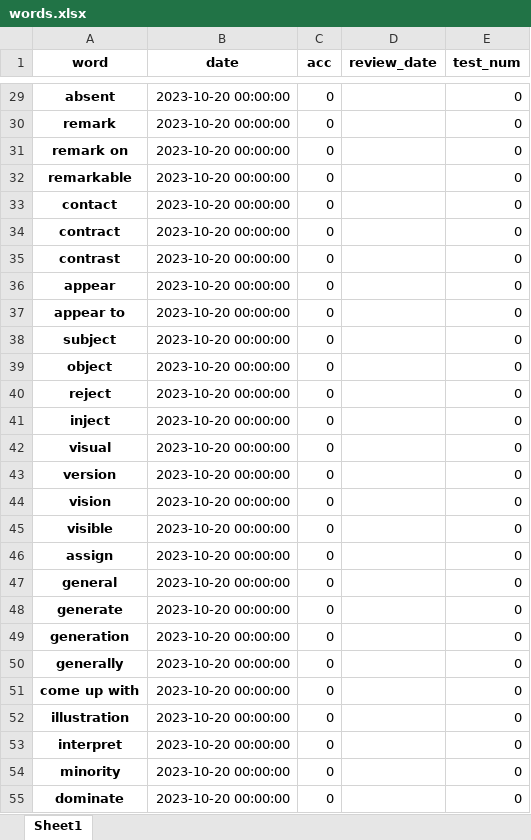
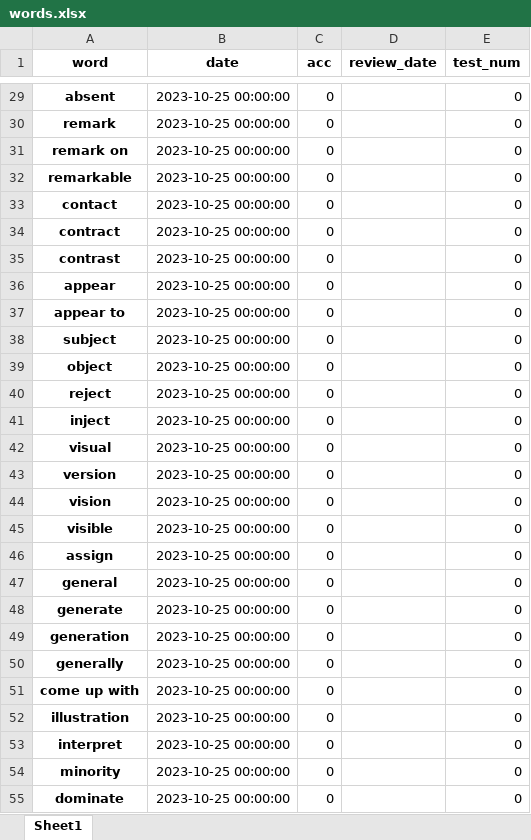
Before and after one commit to shuoshuof/word_app, an Excel workbook: data/words.xlsx, sheet Sheet1, drawn as a sheet; only a part is shown, gaps mark what is left out; values as stored, in another font and other column widths than the file's, no borders; the diff covers the shown part only; the diff names each change by its address in the sheet, - before the commit and + after, or states it on an @@ line.

```diff
--- a/data/words.xlsx (sheet Sheet1)
+++ b/data/words.xlsx (sheet Sheet1)
-B29:B55 (date): 2023-10-20 00:00:00
+B29:B55 (date): 2023-10-25 00:00:00
```
Also changed, not shown: 442 edited cells elsewhere in this sheet, 5 other files.
